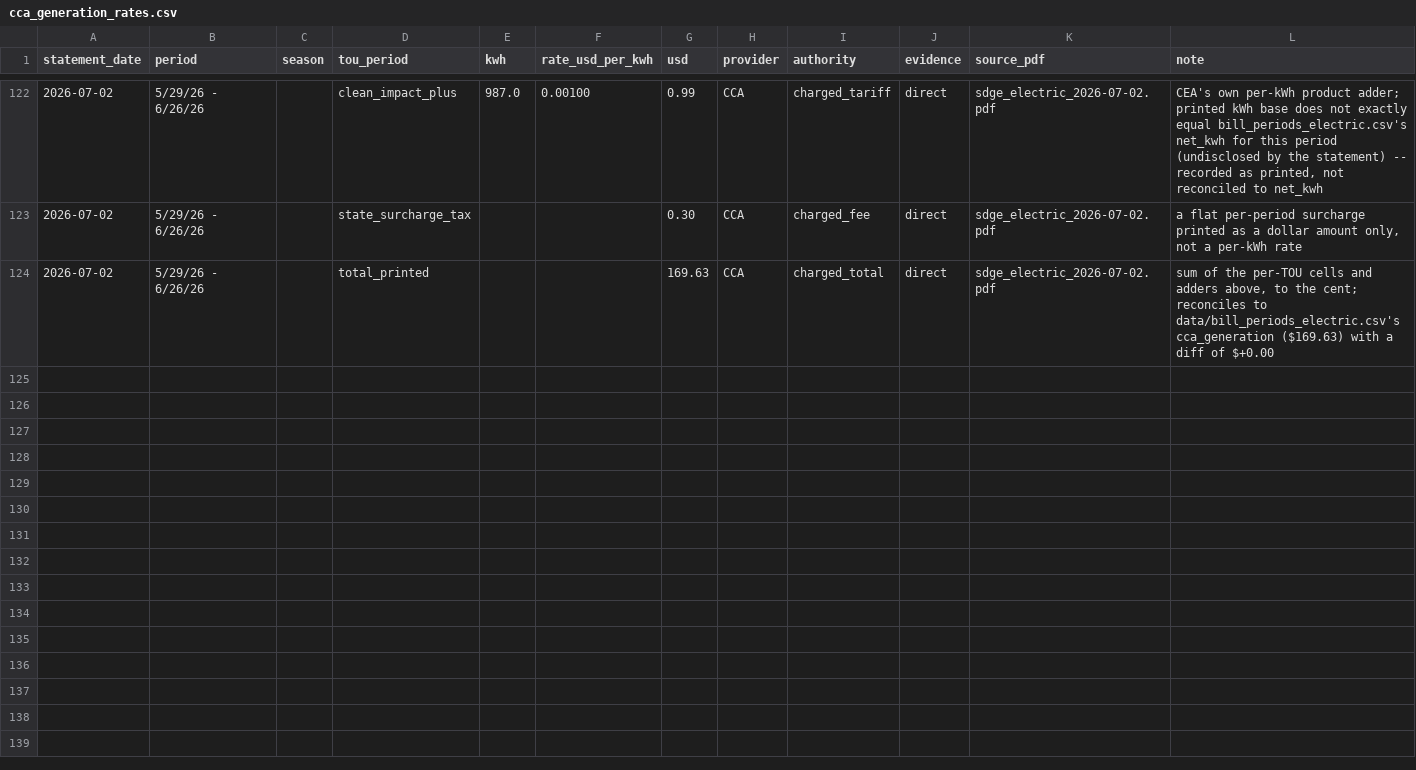
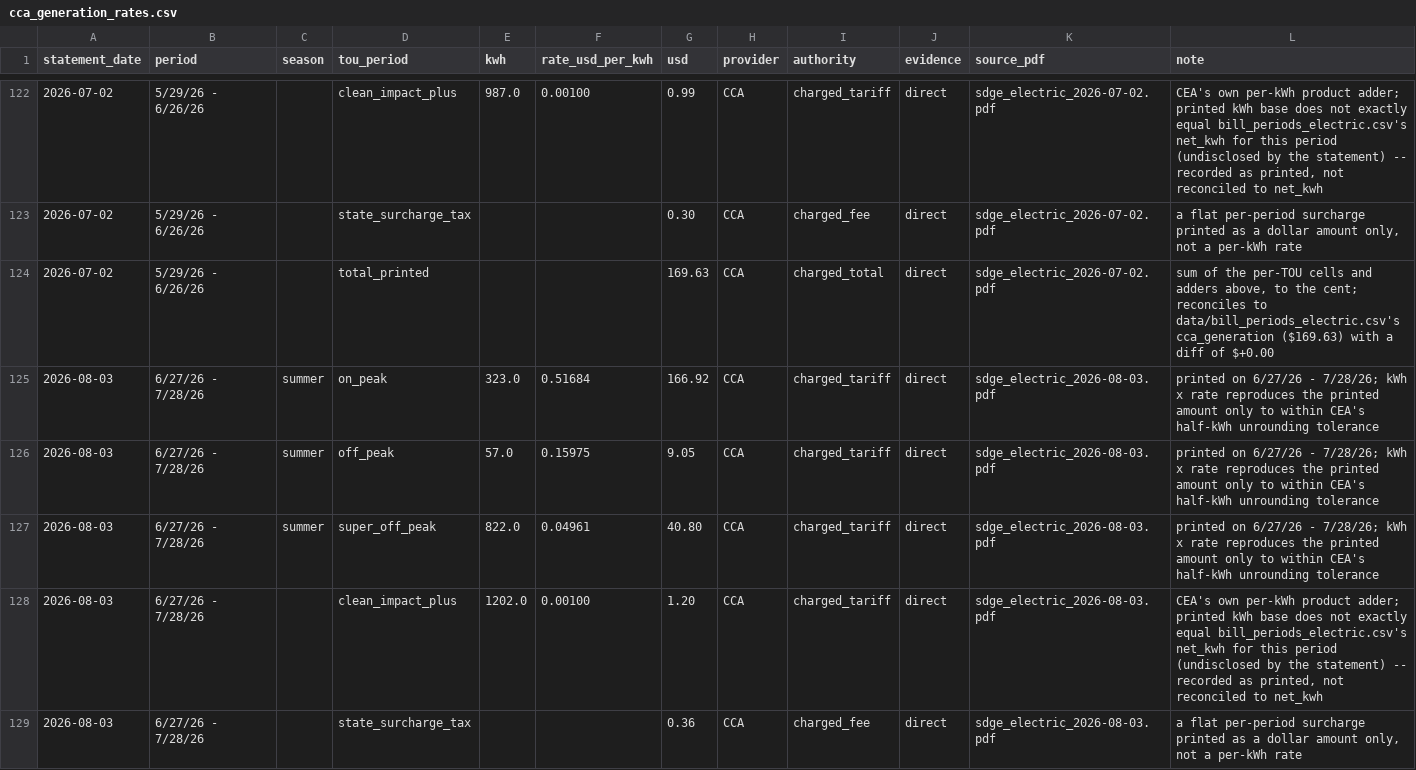
Before and after one commit to ookla-ariel-ride/SDGE-Analysis, a CSV file: data/cca_generation_rates.csv, drawn as a sheet; only a part is shown, gaps mark what is left out; the diff covers the shown part only.

Commit message:
Refresh bill corpus through September 2026 service

```diff
--- a/data/cca_generation_rates.csv
+++ b/data/cca_generation_rates.csv
@@ -124 +124,6 @@ statement_date,period,season,tou_period,kwh,rate_usd_per_kwh,usd,provider,author
 2026-07-02,5/29/26 - 6/26/26,,total_printed,,,169.63,CCA,charged_total,direct,sdge_electric_2026-07-02.pdf,"sum of the per-TOU cells and adders above, to the cent; reconciles to data/bill_periods_electric.csv's cca_generation ($169.63) with a diff of $+0.00"
+2026-08-03,6/27/26 - 7/28/26,summer,on_peak,323.0,0.51684,166.92,CCA,charged_tariff,direct,sdge_electric_2026-08-03.pdf,printed on 6/27/26 - 7/28/26; kWh x rate reproduces the printed amount only to within CEA's half-kWh unrounding tolerance
+2026-08-03,6/27/26 - 7/28/26,summer,off_peak,57.0,0.15975,9.05,CCA,charged_tariff,direct,sdge_electric_2026-08-03.pdf,printed on 6/27/26 - 7/28/26; kWh x rate reproduces the printed amount only to within CEA's half-kWh unrounding tolerance
+2026-08-03,6/27/26 - 7/28/26,summer,super_off_peak,822.0,0.04961,40.80,CCA,charged_tariff,direct,sdge_electric_2026-08-03.pdf,printed on 6/27/26 - 7/28/26; kWh x rate reproduces the printed amount only to within CEA's half-kWh unrounding tolerance
+2026-08-03,6/27/26 - 7/28/26,,clean_impact_plus,1202.0,0.00100,1.20,CCA,charged_tariff,direct,sdge_electric_2026-08-03.pdf,"CEA's own per-kWh product adder; printed kWh base does not exactly equal bill_periods_electric.csv's net_kwh for this period (undisclosed by the statement) -- recorded as printed, not reconciled to net_kwh"
+2026-08-03,6/27/26 - 7/28/26,,state_surcharge_tax,,,0.36,CCA,charged_fee,direct,sdge_electric_2026-08-03.pdf,"a flat per-period surcharge printed as a dollar amount only, not a per-kWh rate"
```
Also changed, not shown: 13 added rows elsewhere in this file, data/bill_gas_detail.csv, data/bill_periods_gas.csv, 25 other files.
